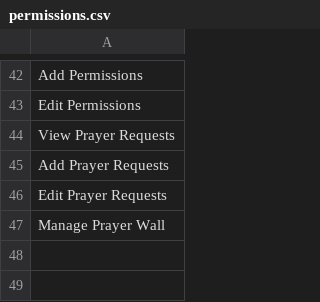
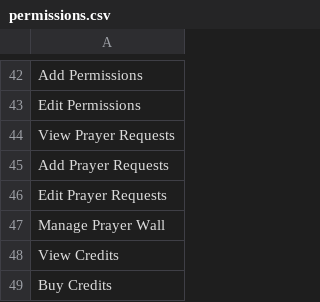
Before and after one commit to BienBrian/Preminence, a CSV file: database/data/permissions.csv, drawn as a sheet; only a part is shown, gaps mark what is left out.

```diff
--- a/database/data/permissions.csv
+++ b/database/data/permissions.csv
@@ -47 +47,3 @@ Edit Prayer Requests
 Manage Prayer Wall
+View Credits
+Buy Credits
```
Also changed, not shown: 6 other files.
